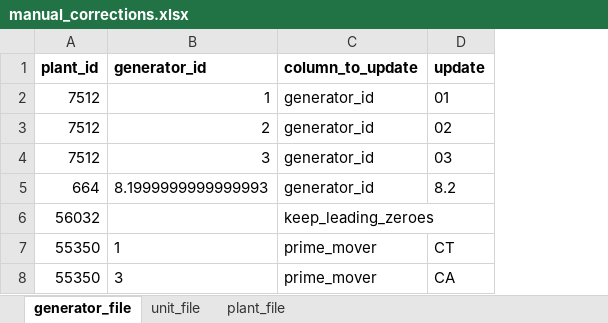
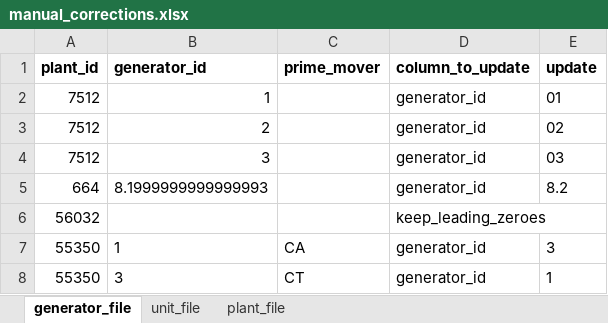
Before and after one commit to USEPA/egrid, an Excel workbook: data/static_tables/manual_corrections.xlsx, sheet generator_file, drawn as a sheet; values as stored, in another font and other column widths than the file's, no borders; addresses are those after the commit; the diff names each change by its address in the sheet, - before the commit and + after, or states it on an @@ line.

Commit message:
Updating solution for duplicate prime movers in generator file, updating names of QA files.

```diff
--- a/data/static_tables/manual_corrections.xlsx (sheet generator_file)
+++ b/data/static_tables/manual_corrections.xlsx (sheet generator_file)
+column C (prime_mover), rows 7-8: CA | CT
-D7:D8 (column_to_update): prime_mover
+D7:D8 (column_to_update): generator_id
-E7 (update): CT
+E7 (update): 3
-E8 (update): CA
+E8 (update): 1
```
Also changed, not shown: 4 other files.
